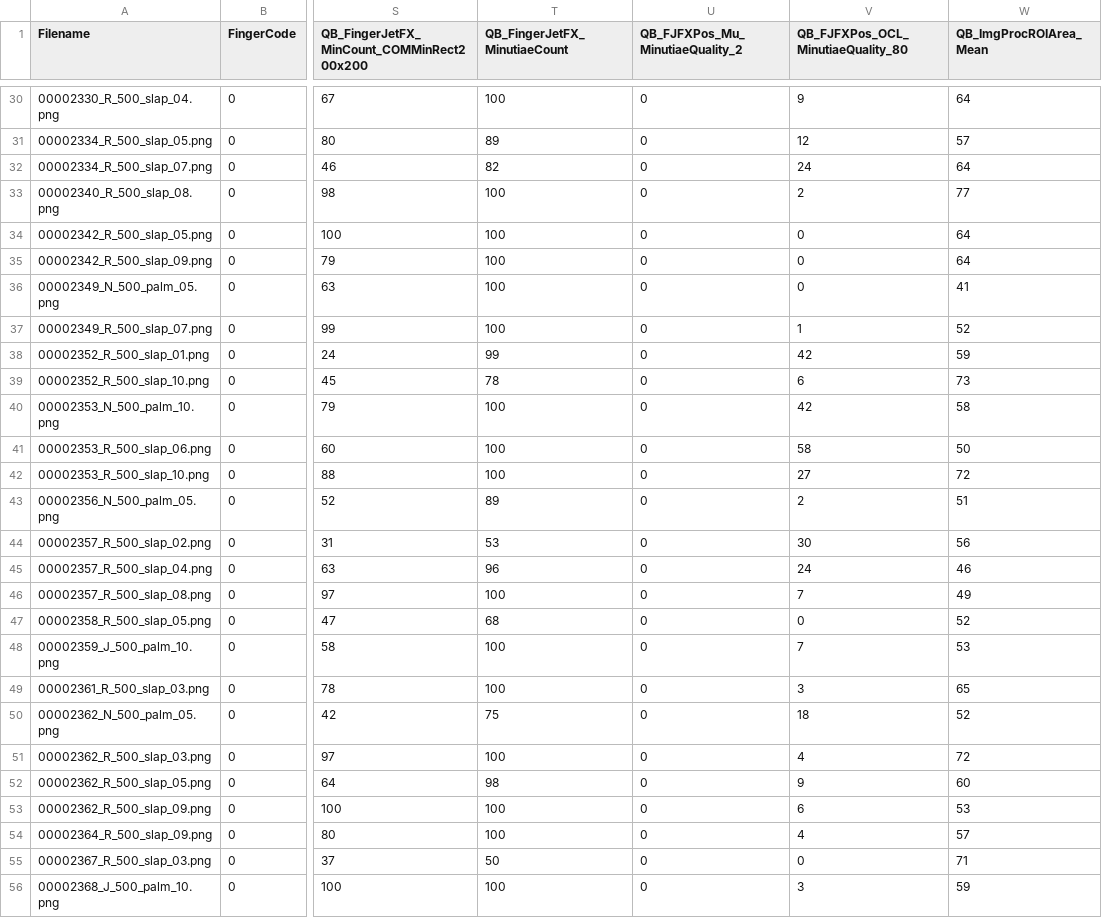
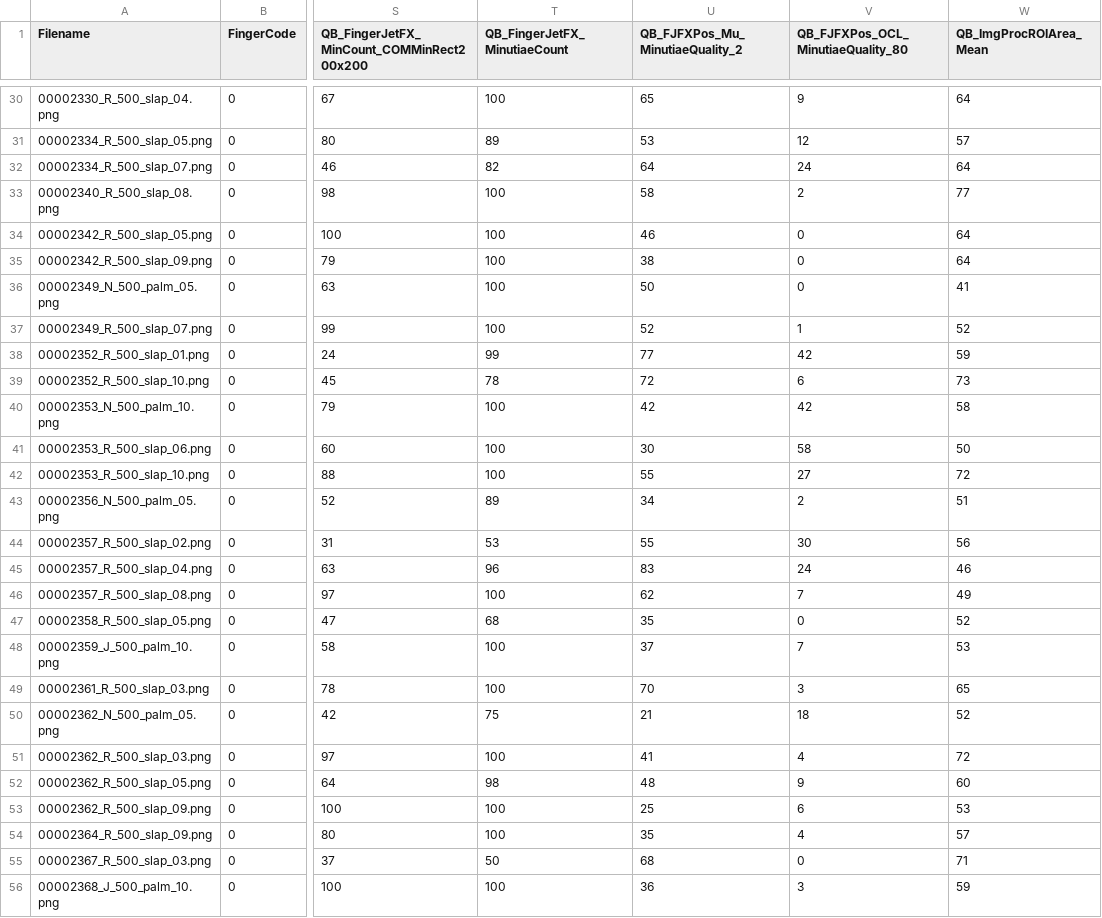
Before and after one commit to usnistgov/NFIQ2, a CSV file: conformance/conformance_expected_output-v2.3.0-mapped.csv, drawn as a sheet; only a part is shown, gaps mark what is left out; the diff covers the shown part only; the diff names each change by its address in the sheet, - before the commit and + after, or states it on an @@ line.

```diff
--- a/conformance/conformance_expected_output-v2.3.0-mapped.csv
+++ b/conformance/conformance_expected_output-v2.3.0-mapped.csv
-U30 (QB_FJFXPos_Mu_MinutiaeQuality_2): 0
+U30 (QB_FJFXPos_Mu_MinutiaeQuality_2): 65
-U31 (QB_FJFXPos_Mu_MinutiaeQuality_2): 0
+U31 (QB_FJFXPos_Mu_MinutiaeQuality_2): 53
-U32 (QB_FJFXPos_Mu_MinutiaeQuality_2): 0
+U32 (QB_FJFXPos_Mu_MinutiaeQuality_2): 64
-U33 (QB_FJFXPos_Mu_MinutiaeQuality_2): 0
+U33 (QB_FJFXPos_Mu_MinutiaeQuality_2): 58
-U34 (QB_FJFXPos_Mu_MinutiaeQuality_2): 0
+U34 (QB_FJFXPos_Mu_MinutiaeQuality_2): 46
-U35 (QB_FJFXPos_Mu_MinutiaeQuality_2): 0
+U35 (QB_FJFXPos_Mu_MinutiaeQuality_2): 38
-U36 (QB_FJFXPos_Mu_MinutiaeQuality_2): 0
+U36 (QB_FJFXPos_Mu_MinutiaeQuality_2): 50
-U37 (QB_FJFXPos_Mu_MinutiaeQuality_2): 0
+U37 (QB_FJFXPos_Mu_MinutiaeQuality_2): 52
-U38 (QB_FJFXPos_Mu_MinutiaeQuality_2): 0
+U38 (QB_FJFXPos_Mu_MinutiaeQuality_2): 77
-U39 (QB_FJFXPos_Mu_MinutiaeQuality_2): 0
+U39 (QB_FJFXPos_Mu_MinutiaeQuality_2): 72
-U40 (QB_FJFXPos_Mu_MinutiaeQuality_2): 0
+U40 (QB_FJFXPos_Mu_MinutiaeQuality_2): 42
-U41 (QB_FJFXPos_Mu_MinutiaeQuality_2): 0
+U41 (QB_FJFXPos_Mu_MinutiaeQuality_2): 30
-U42 (QB_FJFXPos_Mu_MinutiaeQuality_2): 0
+U42 (QB_FJFXPos_Mu_MinutiaeQuality_2): 55
-U43 (QB_FJFXPos_Mu_MinutiaeQuality_2): 0
+U43 (QB_FJFXPos_Mu_MinutiaeQuality_2): 34
-U44 (QB_FJFXPos_Mu_MinutiaeQuality_2): 0
+U44 (QB_FJFXPos_Mu_MinutiaeQuality_2): 55
-U45 (QB_FJFXPos_Mu_MinutiaeQuality_2): 0
+U45 (QB_FJFXPos_Mu_MinutiaeQuality_2): 83
-U46 (QB_FJFXPos_Mu_MinutiaeQuality_2): 0
+U46 (QB_FJFXPos_Mu_MinutiaeQuality_2): 62
-U47 (QB_FJFXPos_Mu_MinutiaeQuality_2): 0
+U47 (QB_FJFXPos_Mu_MinutiaeQuality_2): 35
-U48 (QB_FJFXPos_Mu_MinutiaeQuality_2): 0
+U48 (QB_FJFXPos_Mu_MinutiaeQuality_2): 37
-U49 (QB_FJFXPos_Mu_MinutiaeQuality_2): 0
+U49 (QB_FJFXPos_Mu_MinutiaeQuality_2): 70
-U50 (QB_FJFXPos_Mu_MinutiaeQuality_2): 0
+U50 (QB_FJFXPos_Mu_MinutiaeQuality_2): 21
-U51 (QB_FJFXPos_Mu_MinutiaeQuality_2): 0
+U51 (QB_FJFXPos_Mu_MinutiaeQuality_2): 41
-U52 (QB_FJFXPos_Mu_MinutiaeQuality_2): 0
+U52 (QB_FJFXPos_Mu_MinutiaeQuality_2): 48
-U53 (QB_FJFXPos_Mu_MinutiaeQuality_2): 0
+U53 (QB_FJFXPos_Mu_MinutiaeQuality_2): 25
-U54 (QB_FJFXPos_Mu_MinutiaeQuality_2): 0
+U54 (QB_FJFXPos_Mu_MinutiaeQuality_2): 35
-U55 (QB_FJFXPos_Mu_MinutiaeQuality_2): 0
+U55 (QB_FJFXPos_Mu_MinutiaeQuality_2): 68
-U56 (QB_FJFXPos_Mu_MinutiaeQuality_2): 0
+U56 (QB_FJFXPos_Mu_MinutiaeQuality_2): 36
```
Also changed, not shown: 172 edited cells elsewhere in this file, 1 other file.
